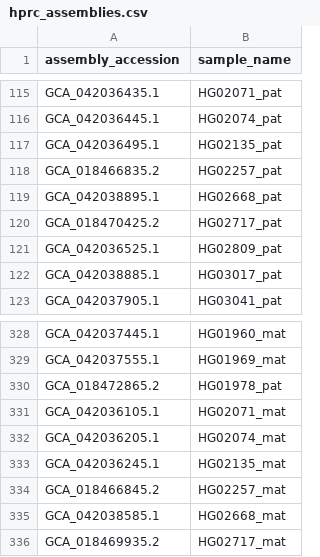
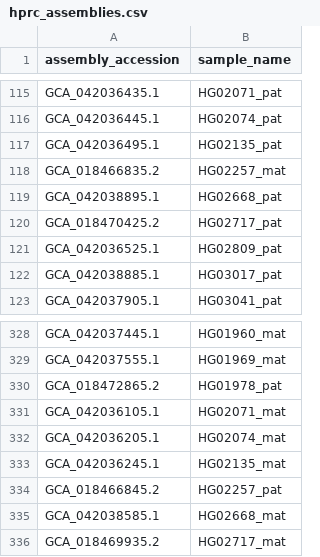
Before and after one commit to Ensembl/hprc-qc, a CSV file: nextflow/pipelines/ensembl_cat_comparison/sample_sheets/hprc_assemblies.csv, drawn as a sheet; only a part is shown, gaps mark what is left out.

```diff
--- a/nextflow/pipelines/ensembl_cat_comparison/sample_sheets/hprc_assemblies.csv
+++ b/nextflow/pipelines/ensembl_cat_comparison/sample_sheets/hprc_assemblies.csv
@@ -117,3 +117,3 @@ GCA_042036445.1,HG02074_pat
 GCA_042036495.1,HG02135_pat
-GCA_018466835.2,HG02257_pat
+GCA_018466835.2,HG02257_mat
 GCA_042038895.1,HG02668_pat
@@ -333,3 +333,3 @@ GCA_042036205.1,HG02074_mat
 GCA_042036245.1,HG02135_mat
-GCA_018466845.2,HG02257_mat
+GCA_018466845.2,HG02257_pat
 GCA_042038585.1,HG02668_mat
```
Also changed, not shown: 2 other files.
